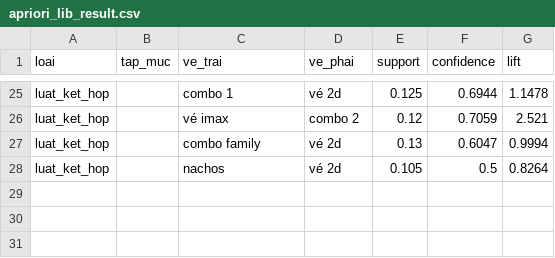
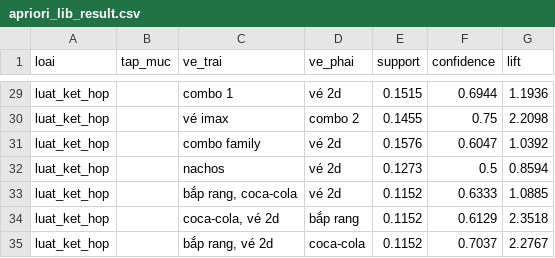
Before and after one commit to NguyenVuQMinh/ProjectDM, a CSV file: result/apriori_lib_result.csv, drawn as a sheet; only a part is shown, gaps mark what is left out; addresses are those after the commit; the diff covers the shown part only; the diff names each change by its address in the sheet, - before the commit and + after, or states it on an @@ line.

```diff
--- a/result/apriori_lib_result.csv
+++ b/result/apriori_lib_result.csv
-E29 (support): 0.125
+E29 (support): 0.1515
-G29 (lift): 1.1478
+G29 (lift): 1.1936
-E30 (support): 0.12
+E30 (support): 0.1455
-F30 (confidence): 0.7059
+F30 (confidence): 0.75
-G30 (lift): 2.521
+G30 (lift): 2.2098
-E31 (support): 0.13
+E31 (support): 0.1576
-G31 (lift): 0.9994
+G31 (lift): 1.0392
-E32 (support): 0.105
+E32 (support): 0.1273
-G32 (lift): 0.8264
+G32 (lift): 0.8594
+row 33: luat_ket_hop |  | bắp rang, coca-cola | vé 2d | 0.1152 | 0.6333 | 1.0885
+row 34: luat_ket_hop |  | coca-cola, vé 2d | bắp rang | 0.1152 | 0.6129 | 2.3518
+row 35: luat_ket_hop |  | bắp rang, vé 2d | coca-cola | 0.1152 | 0.7037 | 2.2767
```
Also changed, not shown: 4 added rows and 27 edited cells elsewhere in this file, result/apriori_result.csv, result/fpgrowth_lib_result.csv, 6 other files.
